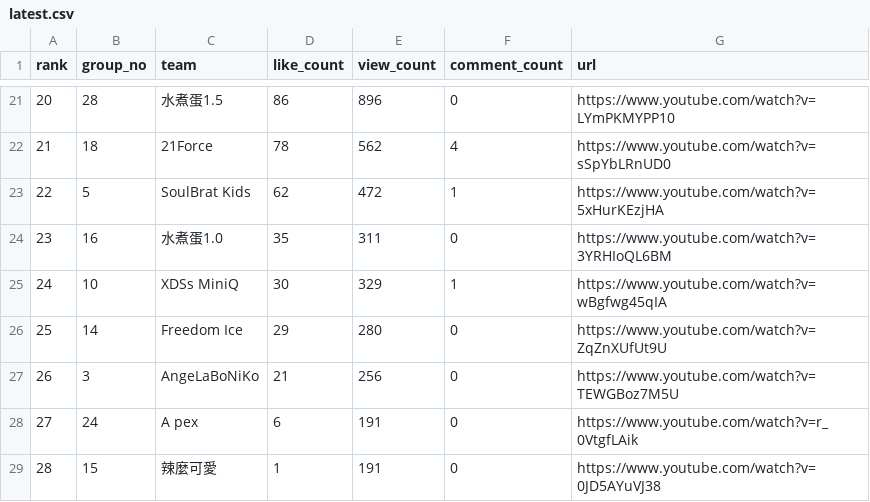
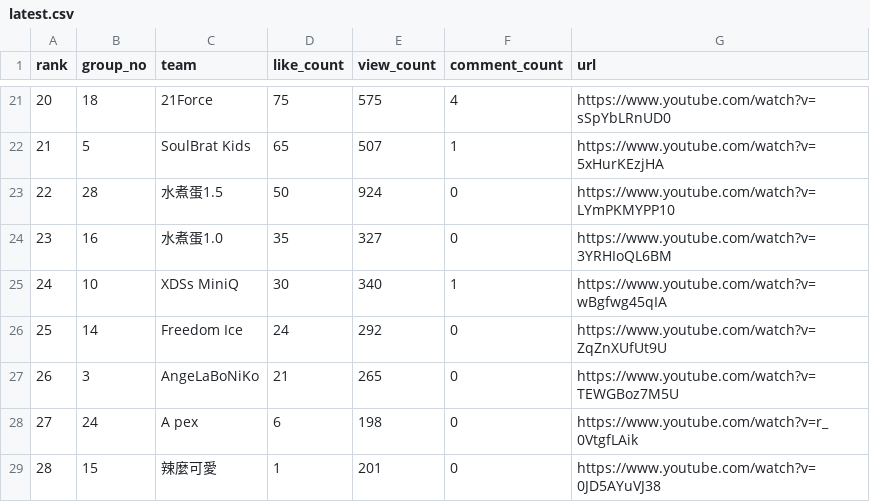
Before and after one commit to redyjohn/youtubecount, a CSV file: output/latest.csv, drawn as a sheet; only a part is shown, gaps mark what is left out; the diff covers the shown part only.

```diff
--- a/output/latest.csv
+++ b/output/latest.csv
@@ -21,9 +21,9 @@
-20,28,水煮蛋1.5,86,896,0,https://www.youtube.com/watch?v=LYmPKMYPP10
-21,18,21Force,78,562,4,https://www.youtube.com/watch?v=sSpYbLRnUD0
-22,5,SoulBrat Kids,62,472,1,https://www.youtube.com/watch?v=5xHurKEzjHA
-23,16,水煮蛋1.0,35,311,0,https://www.youtube.com/watch?v=3YRHIoQL6BM
-24,10,XDSs MiniQ,30,329,1,https://www.youtube.com/watch?v=wBgfwg45qIA
-25,14,Freedom Ice,29,280,0,https://www.youtube.com/watch?v=ZqZnXUfUt9U
-26,3,AngeLaBoNiKo,21,256,0,https://www.youtube.com/watch?v=TEWGBoz7M5U
-27,24,A pex,6,191,0,https://www.youtube.com/watch?v=r_0VtgfLAik
-28,15,辣麼可愛,1,191,0,https://www.youtube.com/watch?v=0JD5AYuVJ38
+20,18,21Force,75,575,4,https://www.youtube.com/watch?v=sSpYbLRnUD0
+21,5,SoulBrat Kids,65,507,1,https://www.youtube.com/watch?v=5xHurKEzjHA
+22,28,水煮蛋1.5,50,924,0,https://www.youtube.com/watch?v=LYmPKMYPP10
+23,16,水煮蛋1.0,35,327,0,https://www.youtube.com/watch?v=3YRHIoQL6BM
+24,10,XDSs MiniQ,30,340,1,https://www.youtube.com/watch?v=wBgfwg45qIA
+25,14,Freedom Ice,24,292,0,https://www.youtube.com/watch?v=ZqZnXUfUt9U
+26,3,AngeLaBoNiKo,21,265,0,https://www.youtube.com/watch?v=TEWGBoz7M5U
+27,24,A pex,6,198,0,https://www.youtube.com/watch?v=r_0VtgfLAik
+28,15,辣麼可愛,1,201,0,https://www.youtube.com/watch?v=0JD5AYuVJ38
```
Also changed, not shown: 55 edited cells elsewhere in this file, docs/latest.csv, 4 other files.
